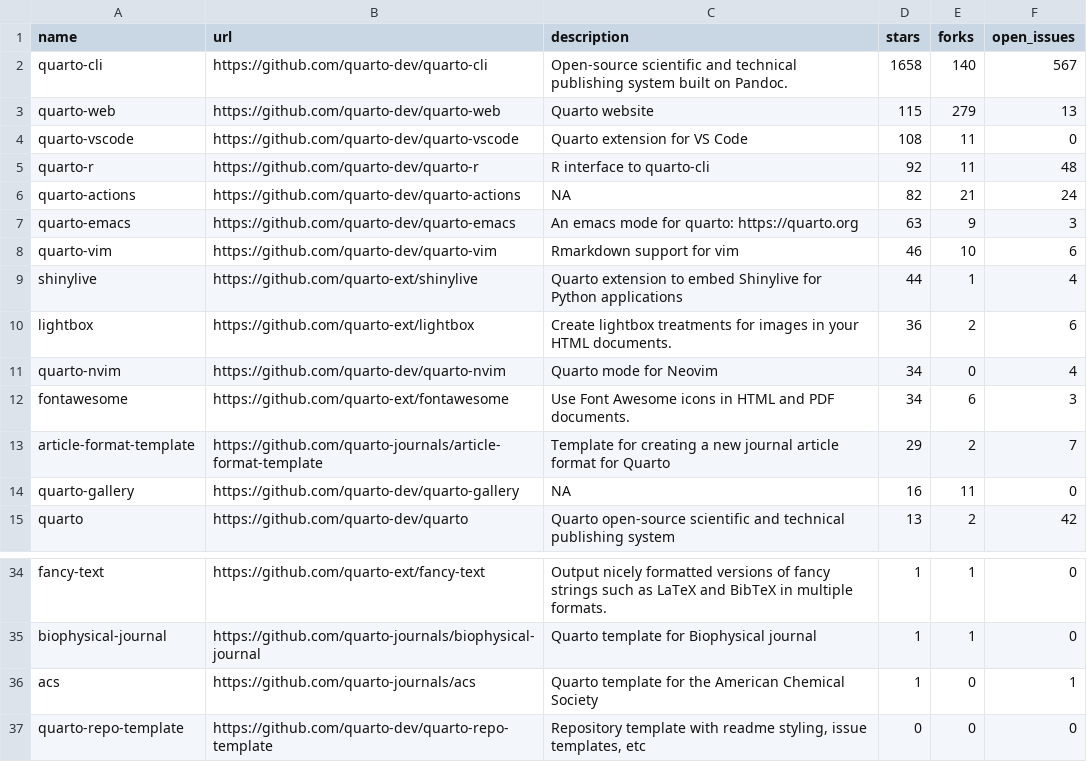
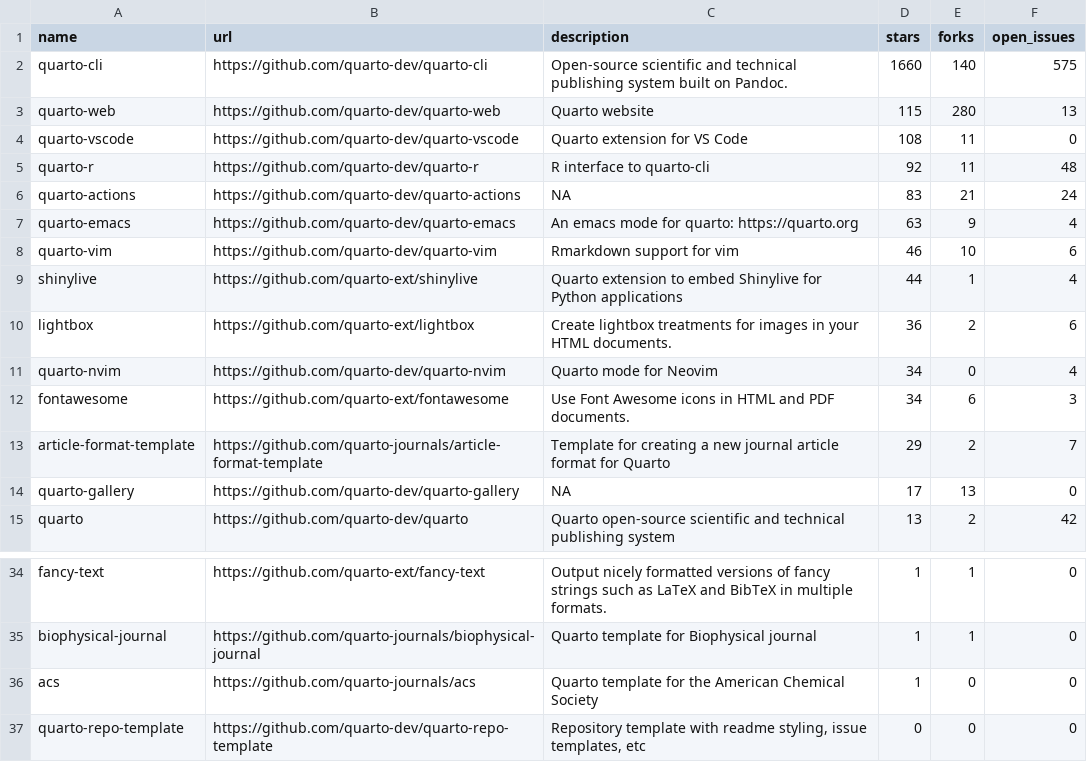
Before and after one commit to beatrizmilz/awesome-gha, a CSV file: 01-monitoring-quarto-repos/quarto_repos.csv, drawn as a sheet; only a part is shown, gaps mark what is left out.

```diff
--- a/01-monitoring-quarto-repos/quarto_repos.csv
+++ b/01-monitoring-quarto-repos/quarto_repos.csv
@@ -1,8 +1,8 @@
 name,url,description,stars,forks,open_issues
-quarto-cli,https://github.com/quarto-dev/quarto-cli,Open-source scientific and technical publishing system built on Pandoc.,1658,140,567
-quarto-web,https://github.com/quarto-dev/quarto-web,Quarto website,115,279,13
+quarto-cli,https://github.com/quarto-dev/quarto-cli,Open-source scientific and technical publishing system built on Pandoc.,1660,140,575
+quarto-web,https://github.com/quarto-dev/quarto-web,Quarto website,115,280,13
 quarto-vscode,https://github.com/quarto-dev/quarto-vscode,Quarto extension for VS Code,108,11,0
 quarto-r,https://github.com/quarto-dev/quarto-r,R interface to quarto-cli,92,11,48
-quarto-actions,https://github.com/quarto-dev/quarto-actions,NA,82,21,24
-quarto-emacs,https://github.com/quarto-dev/quarto-emacs,An emacs mode for quarto: https://quarto.org,63,9,3
+quarto-actions,https://github.com/quarto-dev/quarto-actions,NA,83,21,24
+quarto-emacs,https://github.com/quarto-dev/quarto-emacs,An emacs mode for quarto: https://quarto.org,63,9,4
 quarto-vim,https://github.com/quarto-dev/quarto-vim,Rmarkdown support for vim,46,10,6
@@ -13,3 +13,3 @@ fontawesome,https://github.com/quarto-ext/fontawesome,Use Font Awesome icons in
 article-format-template,https://github.com/quarto-journals/article-format-template,Template for creating a new journal article format for Quarto ,29,2,7
-quarto-gallery,https://github.com/quarto-dev/quarto-gallery,NA,16,11,0
+quarto-gallery,https://github.com/quarto-dev/quarto-gallery,NA,17,13,0
 quarto,https://github.com/quarto-dev/quarto,Quarto open-source scientific and technical publishing system,13,2,42
@@ -35,3 +35,3 @@ fancy-text,https://github.com/quarto-ext/fancy-text,Output nicely formatted vers
 biophysical-journal,https://github.com/quarto-journals/biophysical-journal,Quarto template for Biophysical journal,1,1,0
-acs,https://github.com/quarto-journals/acs,Quarto template for the American Chemical Society,1,0,1
+acs,https://github.com/quarto-journals/acs,Quarto template for the American Chemical Society,1,0,0
 quarto-repo-template,https://github.com/quarto-dev/quarto-repo-template,"Repository template with readme styling, issue templates, etc",0,0,0
```
Also changed, not shown: 1 other file.
